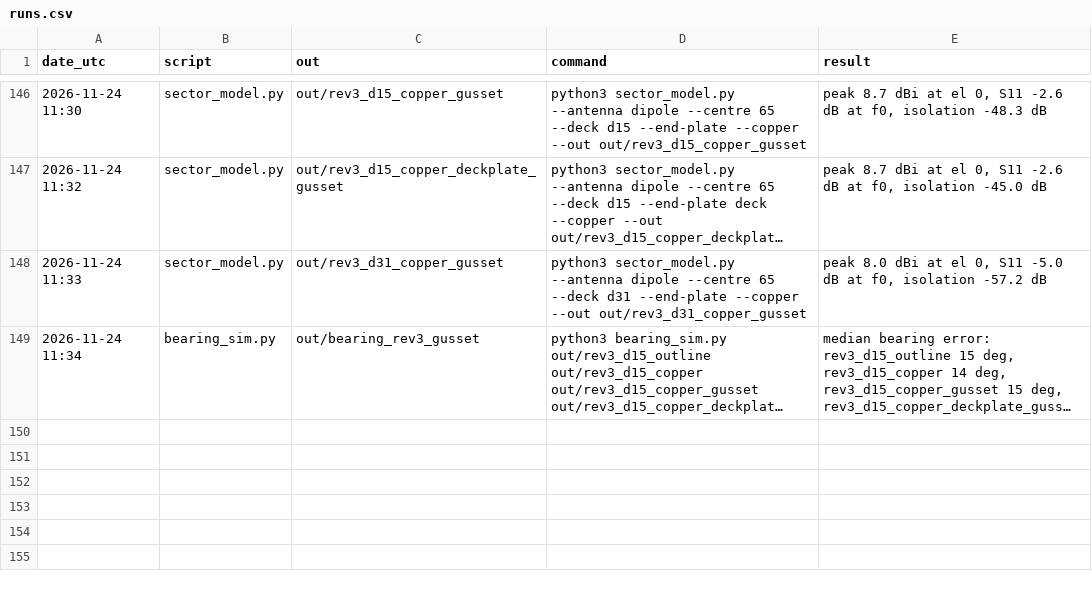
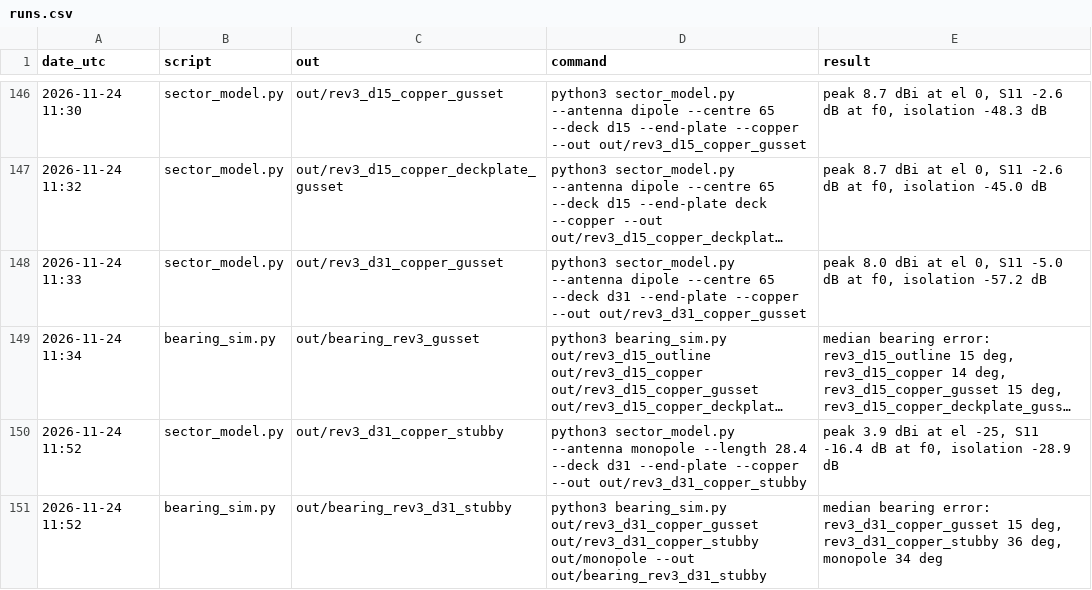
Before and after one commit to 100-Ton-Robot/ble-beacon-tracker, a CSV file: rf_model/out/runs.csv, drawn as a sheet; only a part is shown, gaps mark what is left out; long unchanged cells end in …; the diff names each change by its address in the sheet, - before the commit and + after, or states it on an @@ line.

```diff
--- a/rf_model/out/runs.csv
+++ b/rf_model/out/runs.csv
+row 150: 2026-11-24 11:52 | sector_model.py | out/rev3_d31_copper_stubby | python3 sector_model.py --antenna monopole --length 28.4 --deck d31 --end-plate --copper --out out/rev3_d31_copper_stubby | peak 3.9 dBi at el -25, S11 -16.4 dB at f0, isolation -28.9 dB
+row 151: 2026-11-24 11:52 | bearing_sim.py | out/bearing_rev3_d31_stubby | python3 bearing_sim.py out/rev3_d31_copper_gusset out/rev3_d31_copper_stubby out/monopole --out out/bearing_rev3_d31_stubby | median bearing error: rev3_d31_copper_gusset 15 deg, rev3_d31_copper_stubby 36 deg, monopole 34 deg
```
Also changed, not shown: 13 other files.
